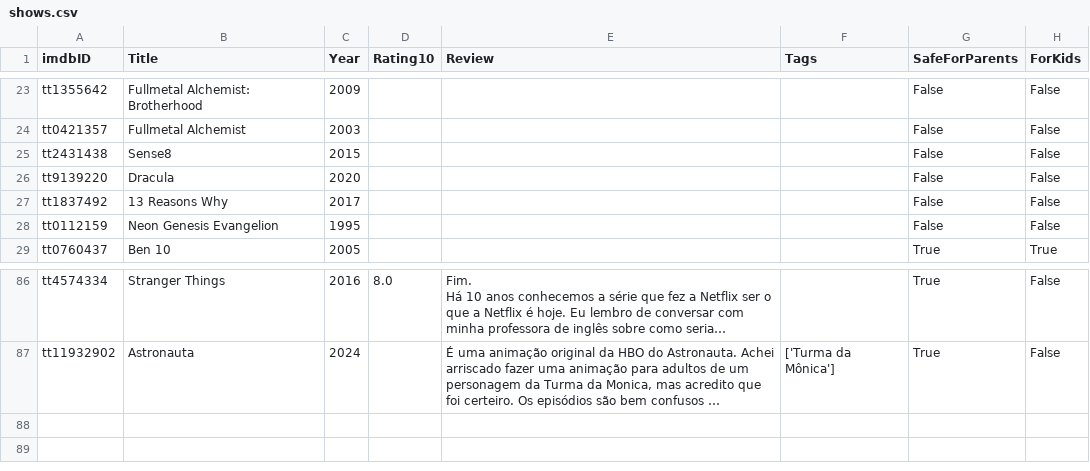
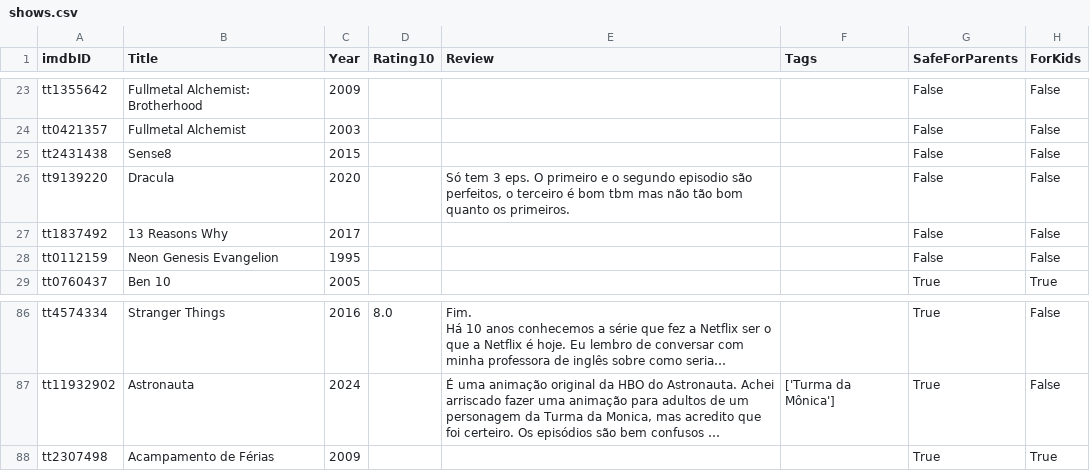
Before and after one commit to silash35/media-log, a CSV file: database/shows.csv, drawn as a sheet; only a part is shown, gaps mark what is left out; long unchanged cells end in …; the diff names each change by its address in the sheet, - before the commit and + after, or states it on an @@ line.

```diff
--- a/database/shows.csv
+++ b/database/shows.csv
-E26 (Review): (empty)
+E26 (Review): Só tem 3 eps. O primeiro e o segundo episodio são perfeitos, o terceiro é bom tbm mas não tão bom quanto os primeiros.
+row 88: tt2307498 | Acampamento de Férias | 2009 |  |  |  | True | True
```
Also changed, not shown: database/movies.csv, 2 other files.
